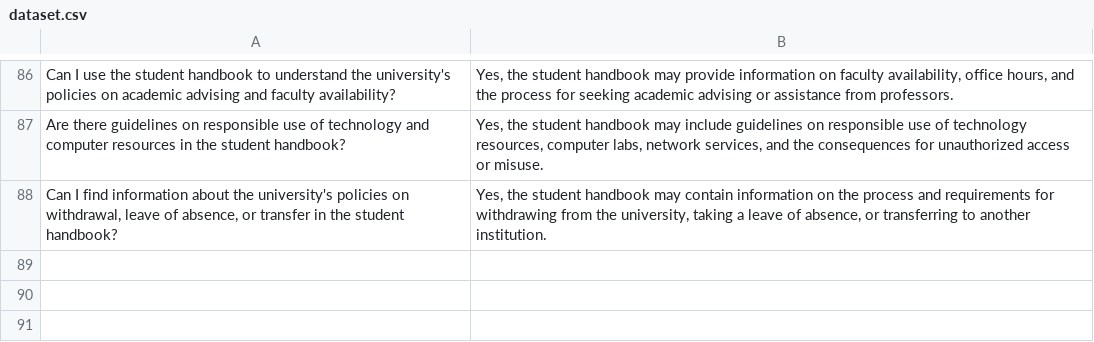
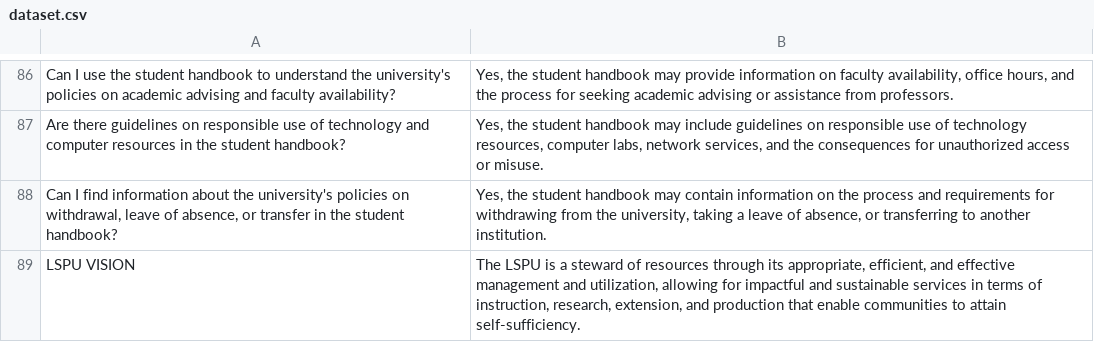
Before and after one commit to thebadsektor/smp3c-g3-chatbot, a CSV file: data/dataset.csv, drawn as a sheet; only a part is shown, gaps mark what is left out; the diff names each change by its address in the sheet, - before the commit and + after, or states it on an @@ line.

```diff
--- a/data/dataset.csv
+++ b/data/dataset.csv
+row 89: LSPU VISION | The LSPU is a steward of resources through its appropriate, efficient, and effective management and utilization, allowing for impactful and sustainable services in terms of instruction, research, extension, and production that enable communities to attain self-sufficiency.
```
Also changed, not shown: data/log.csv, 1 other file.
